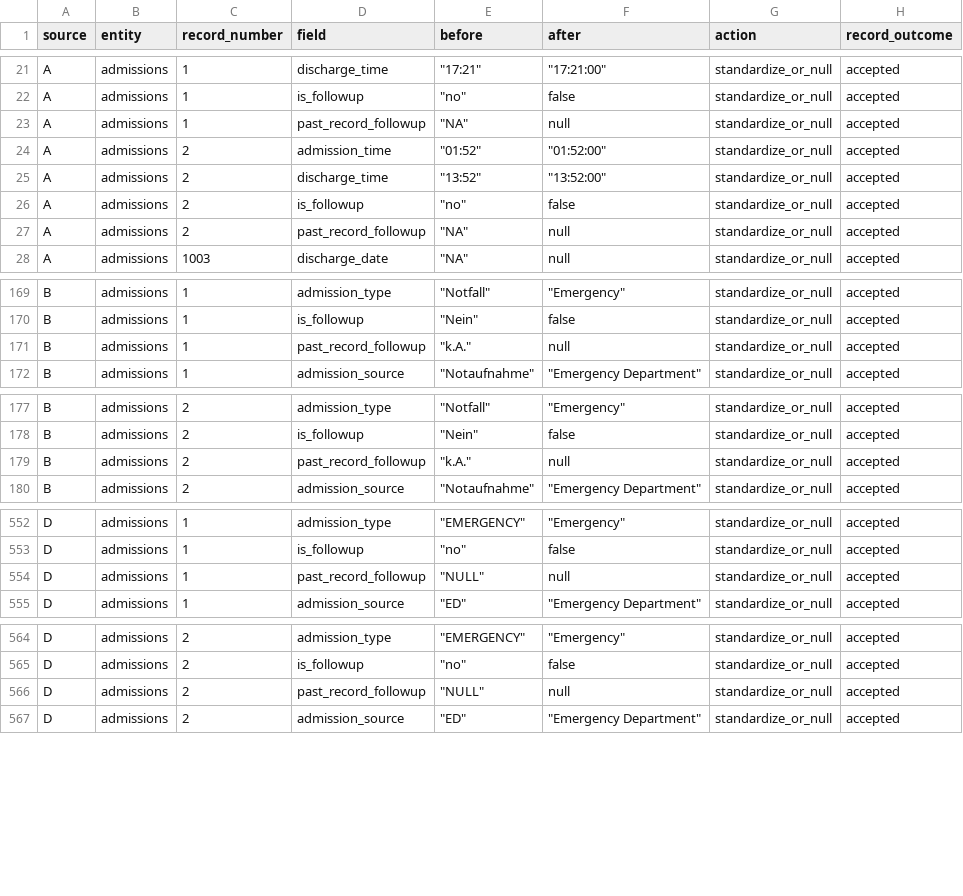
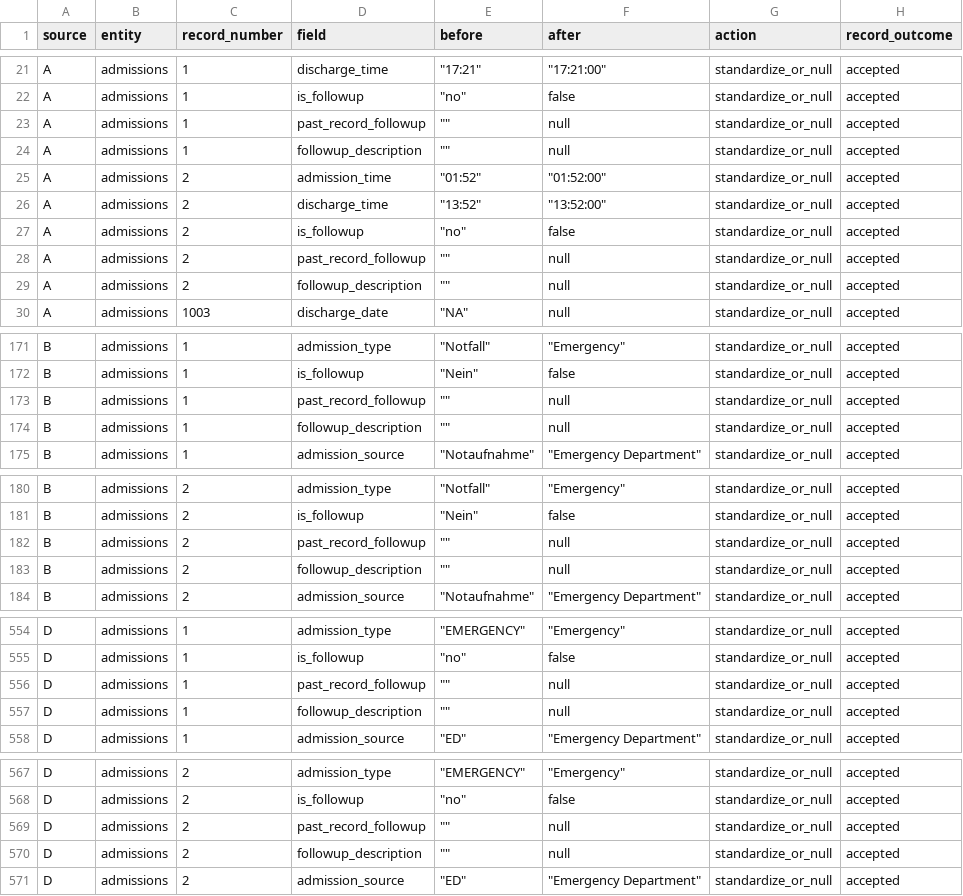
Before and after one commit to chrisalexan06/SOEN363, a CSV file: task2_output/before_after_examples.csv, drawn as a sheet; only a part is shown, gaps mark what is left out; the diff covers the shown part only.

```diff
--- a/task2_output/before_after_examples.csv
+++ b/task2_output/before_after_examples.csv
@@ -22,3 +22,4 @@ A,admissions,1,discharge_time,"""17:21""","""17:21:00""",standardize_or_null,acc
 A,admissions,1,is_followup,"""no""",false,standardize_or_null,accepted
-A,admissions,1,past_record_followup,"""NA""",null,standardize_or_null,accepted
+A,admissions,1,past_record_followup,"""""",null,standardize_or_null,accepted
+A,admissions,1,followup_description,"""""",null,standardize_or_null,accepted
 A,admissions,2,admission_time,"""01:52""","""01:52:00""",standardize_or_null,accepted
@@ -26,3 +27,4 @@ A,admissions,2,discharge_time,"""13:52""","""13:52:00""",standardize_or_null,acc
 A,admissions,2,is_followup,"""no""",false,standardize_or_null,accepted
-A,admissions,2,past_record_followup,"""NA""",null,standardize_or_null,accepted
+A,admissions,2,past_record_followup,"""""",null,standardize_or_null,accepted
+A,admissions,2,followup_description,"""""",null,standardize_or_null,accepted
 A,admissions,1003,discharge_date,"""NA""",null,standardize_or_null,accepted
@@ -170,3 +172,4 @@ B,admissions,1,admission_type,"""Notfall""","""Emergency""",standardize_or_null,
 B,admissions,1,is_followup,"""Nein""",false,standardize_or_null,accepted
-B,admissions,1,past_record_followup,"""k.A.""",null,standardize_or_null,accepted
+B,admissions,1,past_record_followup,"""""",null,standardize_or_null,accepted
+B,admissions,1,followup_description,"""""",null,standardize_or_null,accepted
 B,admissions,1,admission_source,"""Notaufnahme""","""Emergency Department""",standardize_or_null,accepted
@@ -178,3 +181,4 @@ B,admissions,2,admission_type,"""Notfall""","""Emergency""",standardize_or_null,
 B,admissions,2,is_followup,"""Nein""",false,standardize_or_null,accepted
-B,admissions,2,past_record_followup,"""k.A.""",null,standardize_or_null,accepted
+B,admissions,2,past_record_followup,"""""",null,standardize_or_null,accepted
+B,admissions,2,followup_description,"""""",null,standardize_or_null,accepted
 B,admissions,2,admission_source,"""Notaufnahme""","""Emergency Department""",standardize_or_null,accepted
@@ -553,3 +555,4 @@ D,admissions,1,admission_type,"""EMERGENCY""","""Emergency""",standardize_or_nul
 D,admissions,1,is_followup,"""no""",false,standardize_or_null,accepted
-D,admissions,1,past_record_followup,"""NULL""",null,standardize_or_null,accepted
+D,admissions,1,past_record_followup,"""""",null,standardize_or_null,accepted
+D,admissions,1,followup_description,"""""",null,standardize_or_null,accepted
 D,admissions,1,admission_source,"""ED""","""Emergency Department""",standardize_or_null,accepted
@@ -565,3 +568,4 @@ D,admissions,2,admission_type,"""EMERGENCY""","""Emergency""",standardize_or_nul
 D,admissions,2,is_followup,"""no""",false,standardize_or_null,accepted
-D,admissions,2,past_record_followup,"""NULL""",null,standardize_or_null,accepted
+D,admissions,2,past_record_followup,"""""",null,standardize_or_null,accepted
+D,admissions,2,followup_description,"""""",null,standardize_or_null,accepted
 D,admissions,2,admission_source,"""ED""","""Emergency Department""",standardize_or_null,accepted
```
Also changed, not shown: 2 removed rows elsewhere in this file, task2_field_mapping.csv, 17 other files.
